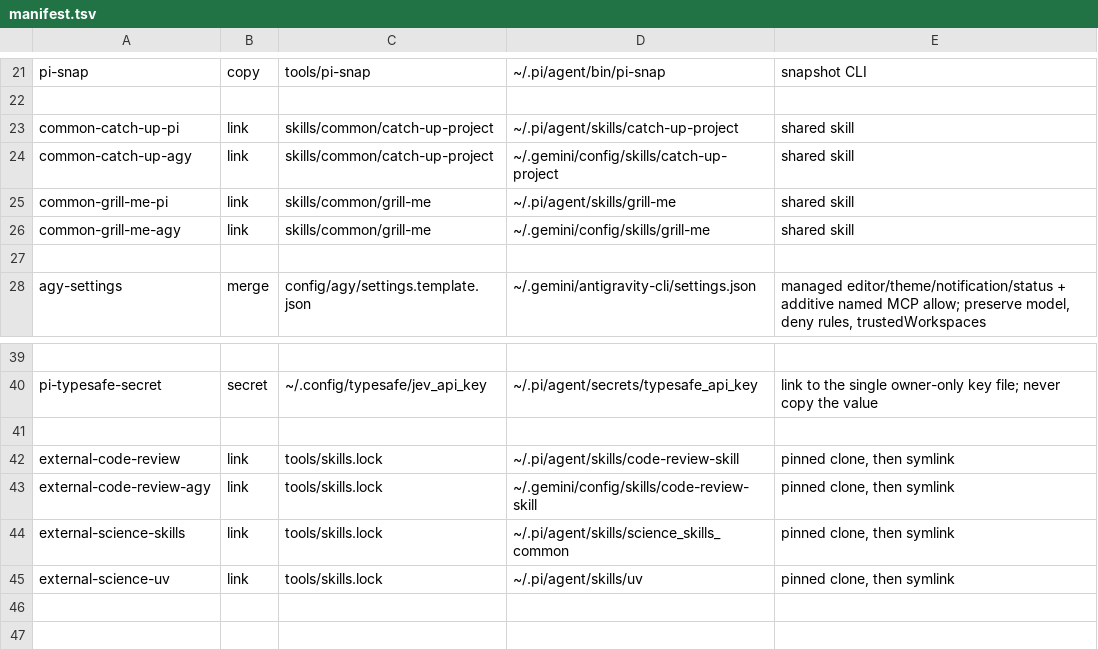
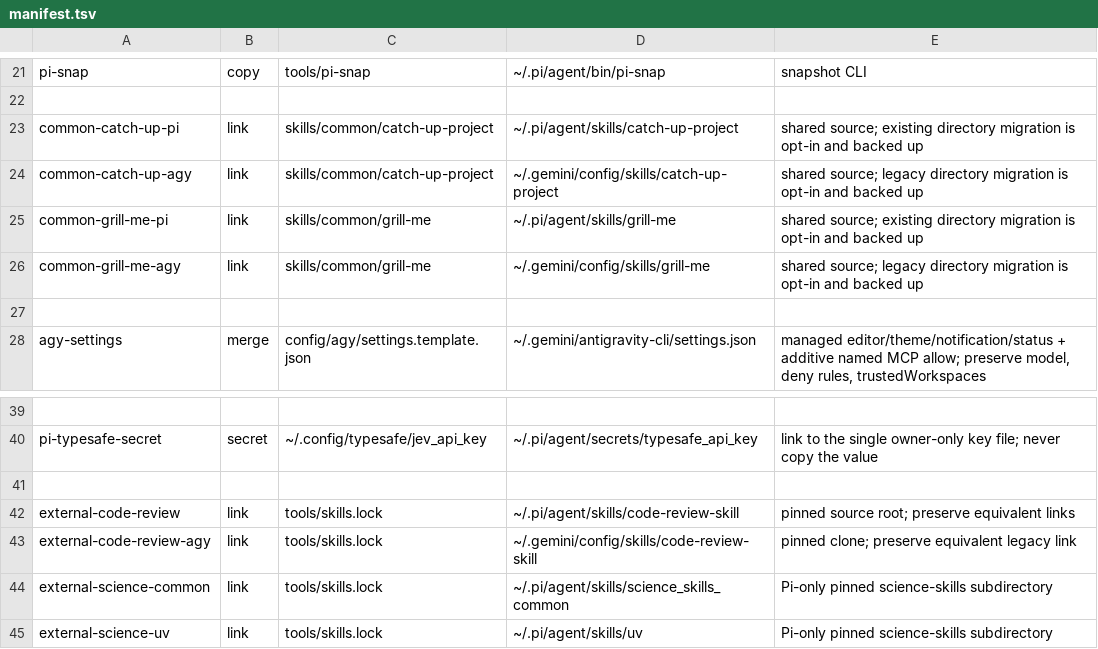
Before and after one commit to frank770504/pi-sandbox, a TSV file: config/manifest.tsv, drawn as a sheet; only a part is shown, gaps mark what is left out.

Commit message:
feat(skills): link common and pinned agent skills

```diff
--- a/config/manifest.tsv
+++ b/config/manifest.tsv
@@ -22,6 +22,6 @@ pi-snap	copy	tools/pi-snap	~/.pi/agent/bin/pi-snap	snapshot CLI
 
-common-catch-up-pi	link	skills/common/catch-up-project	~/.pi/agent/skills/catch-up-project	shared skill
-common-catch-up-agy	link	skills/common/catch-up-project	~/.gemini/config/skills/catch-up-project	shared skill
-common-grill-me-pi	link	skills/common/grill-me	~/.pi/agent/skills/grill-me	shared skill
-common-grill-me-agy	link	skills/common/grill-me	~/.gemini/config/skills/grill-me	shared skill
+common-catch-up-pi	link	skills/common/catch-up-project	~/.pi/agent/skills/catch-up-project	shared source; existing directory migration is opt-in and backed up
+common-catch-up-agy	link	skills/common/catch-up-project	~/.gemini/config/skills/catch-up-project	shared source; legacy directory migration is opt-in and backed up
+common-grill-me-pi	link	skills/common/grill-me	~/.pi/agent/skills/grill-me	shared source; existing directory migration is opt-in and backed up
+common-grill-me-agy	link	skills/common/grill-me	~/.gemini/config/skills/grill-me	shared source; legacy directory migration is opt-in and backed up
 
@@ -41,5 +41,5 @@ pi-typesafe-secret	secret	~/.config/typesafe/jev_api_key	~/.pi/agent/secrets/typ
 
-external-code-review	link	tools/skills.lock	~/.pi/agent/skills/code-review-skill	pinned clone, then symlink
-external-code-review-agy	link	tools/skills.lock	~/.gemini/config/skills/code-review-skill	pinned clone, then symlink
-external-science-skills	link	tools/skills.lock	~/.pi/agent/skills/science_skills_common	pinned clone, then symlink
-external-science-uv	link	tools/skills.lock	~/.pi/agent/skills/uv	pinned clone, then symlink
+external-code-review	link	tools/skills.lock	~/.pi/agent/skills/code-review-skill	pinned source root; preserve equivalent links
+external-code-review-agy	link	tools/skills.lock	~/.gemini/config/skills/code-review-skill	pinned clone; preserve equivalent legacy link
+external-science-common	link	tools/skills.lock	~/.pi/agent/skills/science_skills_common	Pi-only pinned science-skills subdirectory
+external-science-uv	link	tools/skills.lock	~/.pi/agent/skills/uv	Pi-only pinned science-skills subdirectory
```
Also changed, not shown: 3 other files.
